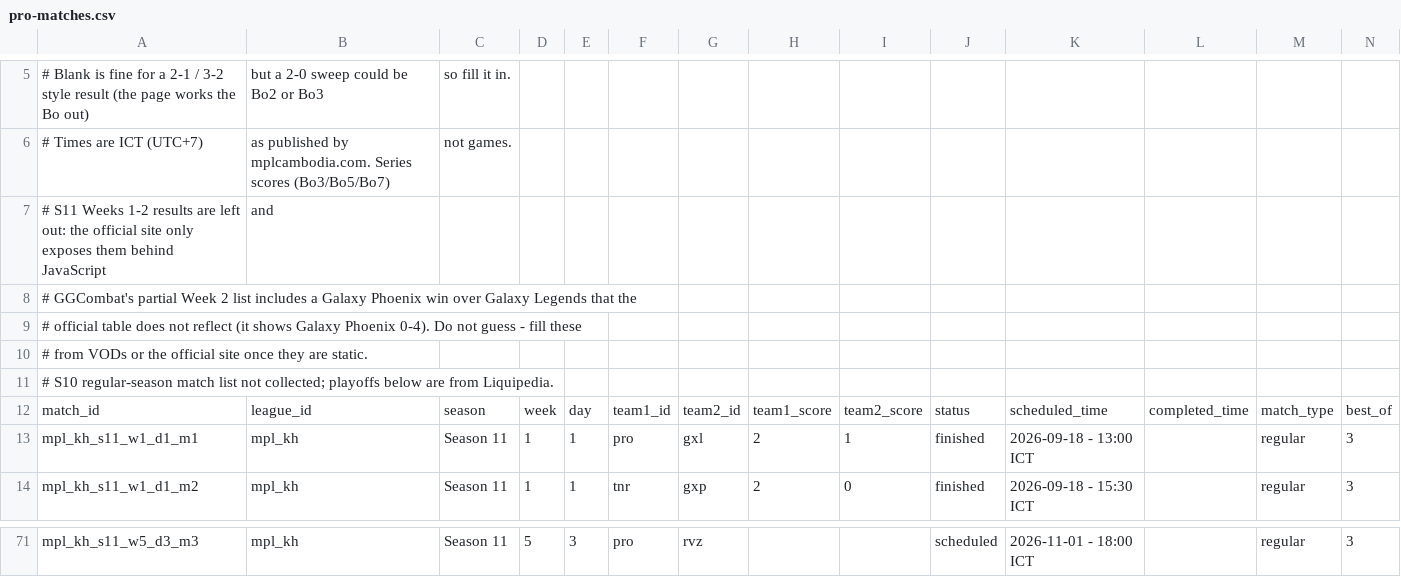
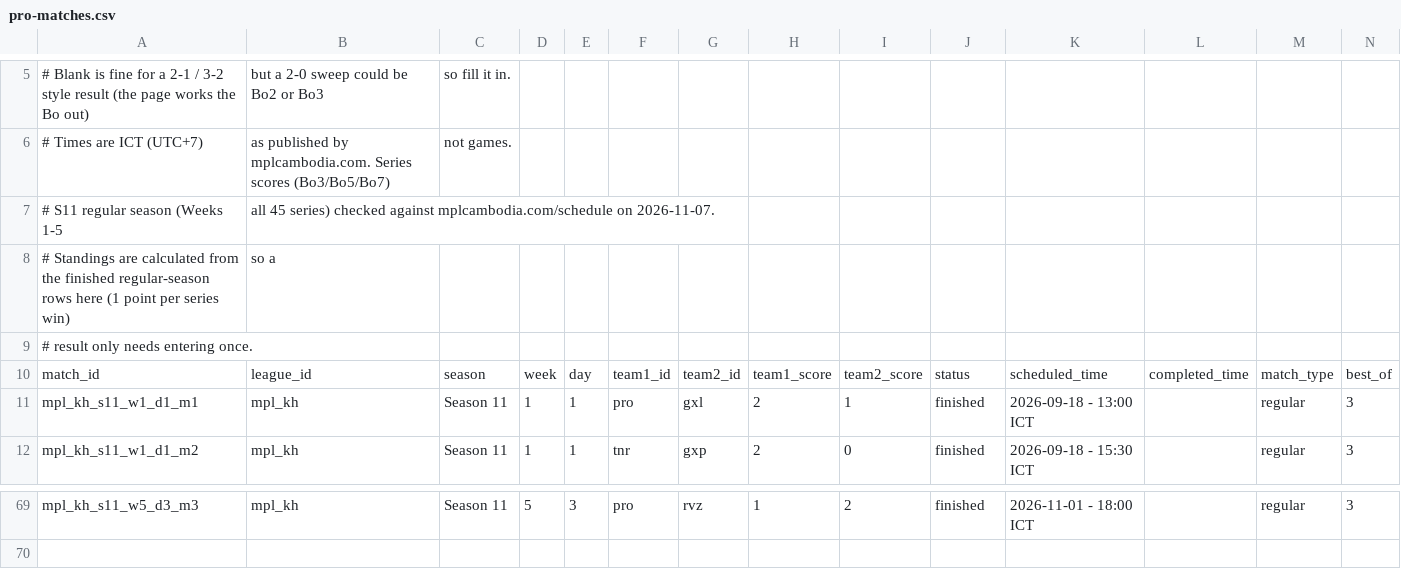
Before and after one commit to PainQisGod/jongrai, a CSV file: data/pro-matches.csv, drawn as a sheet; only a part is shown, gaps mark what is left out; removed rows and columns are numbered as before the commit, all else as after; the diff covers the shown part only; the diff names each change by its address in the sheet, - before the commit and + after, or states it on an @@ line.

Commit message:
MPL KH S11 regular season complete; standings calculated from results; Queen Phoenix

```diff
--- a/data/pro-matches.csv
+++ b/data/pro-matches.csv
-row 7: # S11 Weeks 1-2 results are left out: the official site only exposes them behind JavaScript | and
-row 8: # GGCombat's partial Week 2 list includes a Galaxy Phoenix win over Galaxy Legends that the
-row 9: # official table does not reflect (it shows Galaxy Phoenix 0-4). Do not guess - fill these
-row 10: # from VODs or the official site once they are static.
+row 7: # S11 regular season (Weeks 1-5 | all 45 series) checked against mplcambodia.com/schedule on 2026-11-07.
+row 8: # Standings are calculated from the finished regular-season rows here (1 point per series win) | so a
-A9: # S10 regular-season match list not collected; playoffs below are from Liquipedia.
+A9: # result only needs entering once.
-H69: (empty)
+H69: 1
-I69: (empty)
+I69: 2
-J69: scheduled
+J69: finished
```
Also changed, not shown: 51 edited cells elsewhere in this file, data/pro-teams.csv, 6 other files.
